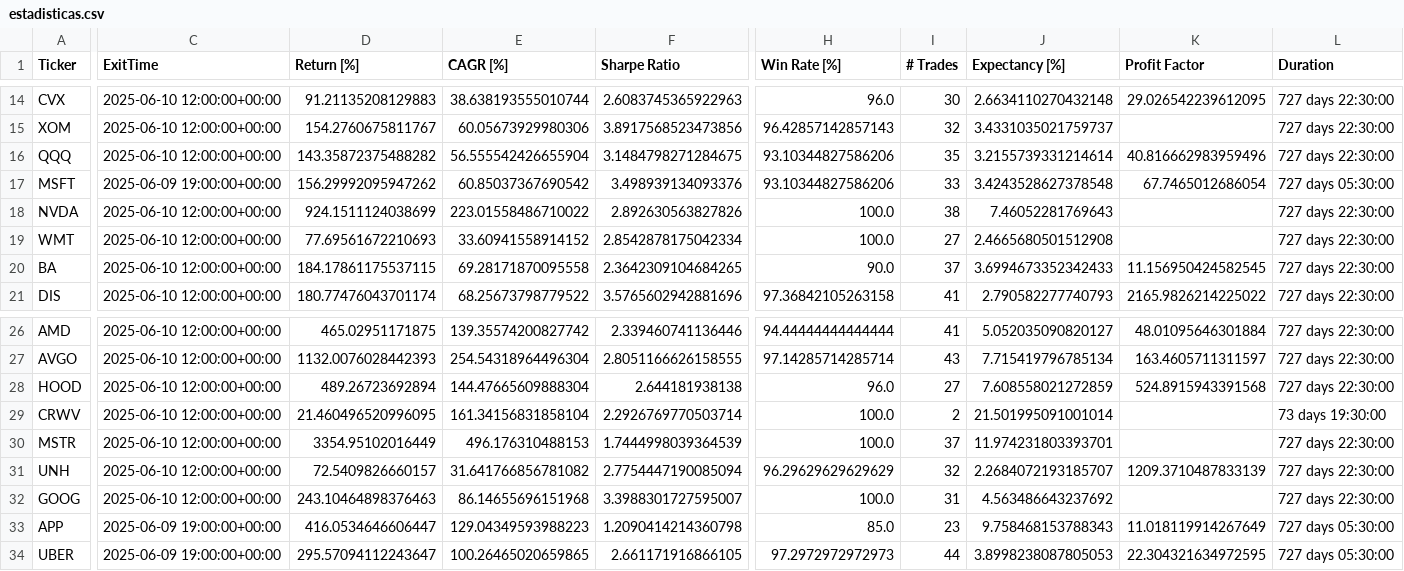
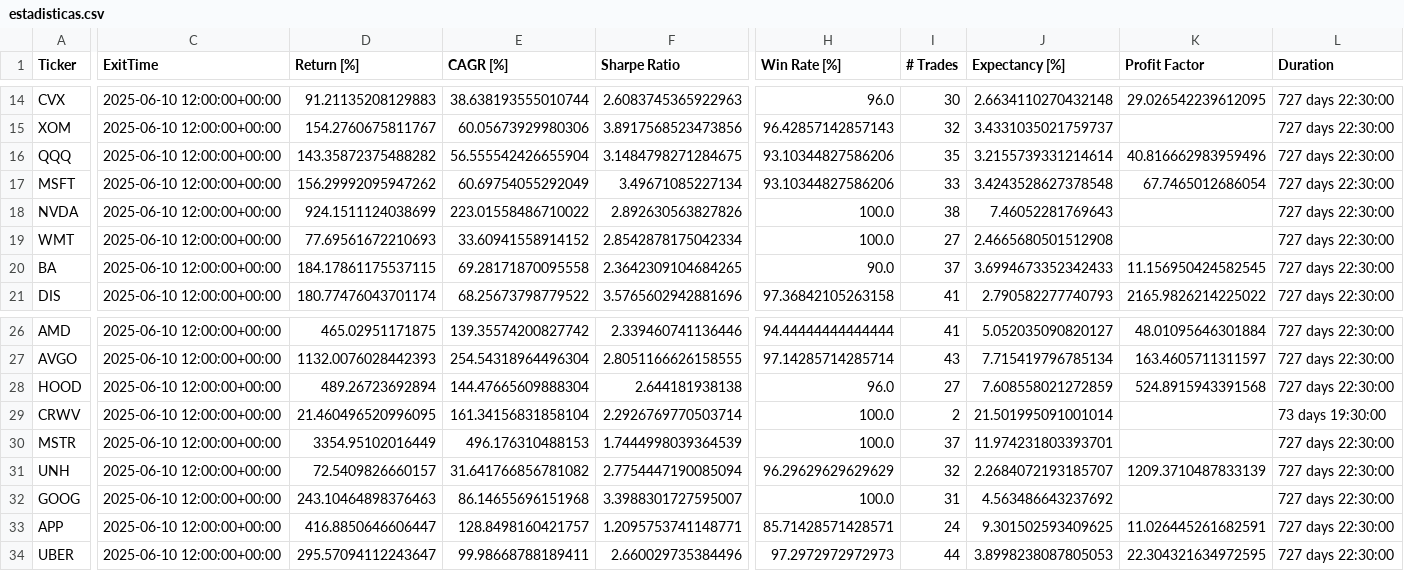
Before and after one commit to kaliinversionesyservicios/TraderEstrategias, a CSV file: data/backtesting/estadisticas.csv, drawn as a sheet; only a part is shown, gaps mark what is left out; the diff covers the shown part only; the diff names each change by its address in the sheet, - before the commit and + after, or states it on an @@ line.

Commit message:
Update data notebook Rup. Canal Resistencia

```diff
--- a/data/backtesting/estadisticas.csv
+++ b/data/backtesting/estadisticas.csv
-C17 (ExitTime): 2025-06-09 19:00:00+00:00
+C17 (ExitTime): 2025-06-10 12:00:00+00:00
-E17 (CAGR [%]): 60.85037367690542
+E17 (CAGR [%]): 60.69754055292049
-F17 (Sharpe Ratio): 3.498939134093376
+F17 (Sharpe Ratio): 3.49671085227134
-L17 (Duration): 727 days 05:30:00
+L17 (Duration): 727 days 22:30:00
-C33:C34 (ExitTime): 2025-06-09 19:00:00+00:00
+C33:C34 (ExitTime): 2025-06-10 12:00:00+00:00
-D33 (Return [%]): 416.0534646606447
+D33 (Return [%]): 416.8850646606447
-E33 (CAGR [%]): 129.04349593988223
+E33 (CAGR [%]): 128.8498160421757
-F33 (Sharpe Ratio): 1.2090414214360798
+F33 (Sharpe Ratio): 1.2095753741148771
-H33 (Win Rate [%]): 85.0
+H33 (Win Rate [%]): 85.71428571428571
-I33 (# Trades): 23
+I33 (# Trades): 24
-J33 (Expectancy [%]): 9.758468153788343
+J33 (Expectancy [%]): 9.301502593409625
-K33 (Profit Factor): 11.018119914267649
+K33 (Profit Factor): 11.026445261682591
-L33:L34 (Duration): 727 days 05:30:00
+L33:L34 (Duration): 727 days 22:30:00
-E34 (CAGR [%]): 100.26465020659865
+E34 (CAGR [%]): 99.98668788189411
-F34 (Sharpe Ratio): 2.661171916866105
+F34 (Sharpe Ratio): 2.660029735384496
```
Also changed, not shown: 2 edited cells elsewhere in this file, 2 other files.
